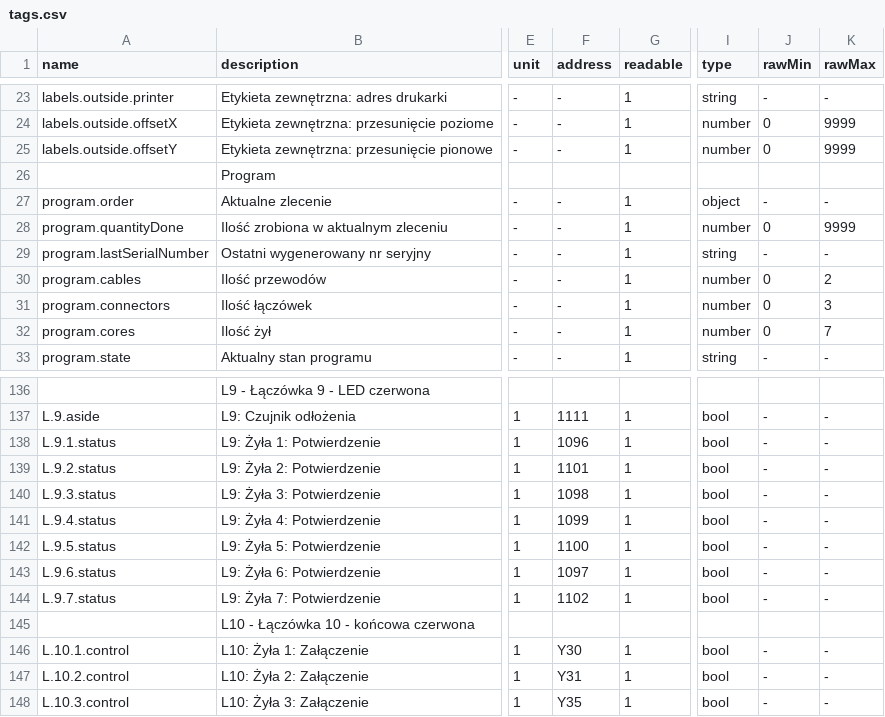
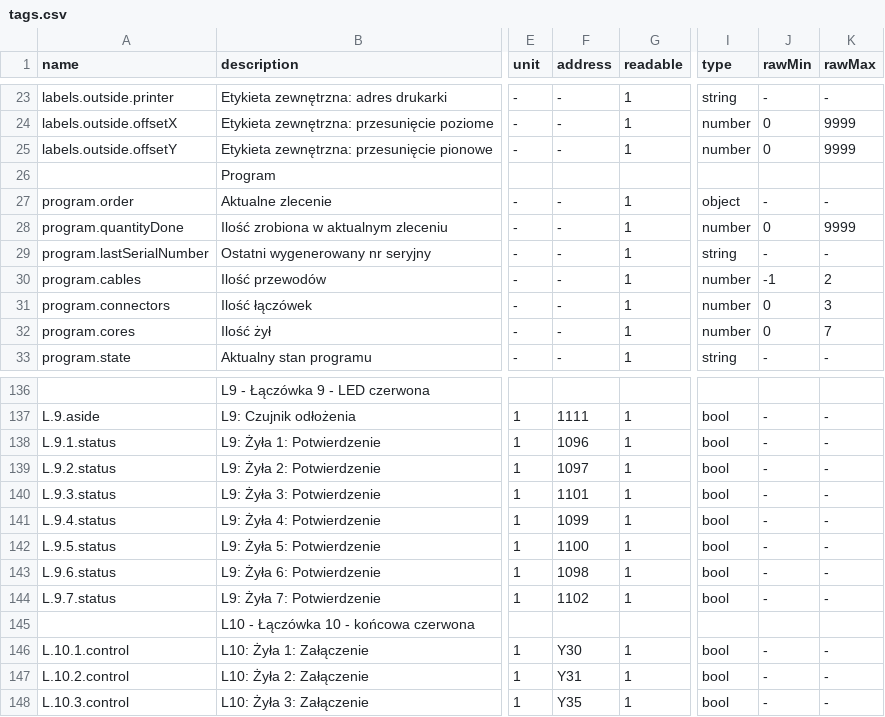
Before and after one commit to morkai/walkner-maxos, a CSV file: config/tags.csv, drawn as a sheet; only a part is shown, gaps mark what is left out; the diff names each change by its address in the sheet, - before the commit and + after, or states it on an @@ line.

```diff
--- a/config/tags.csv
+++ b/config/tags.csv
-J30 (rawMin): 0
+J30 (rawMin): -1
-F139 (address): 1101
+F139 (address): 1097
-F140 (address): 1098
+F140 (address): 1101
-F143 (address): 1097
+F143 (address): 1098
```
Also changed, not shown: 13 other files.
